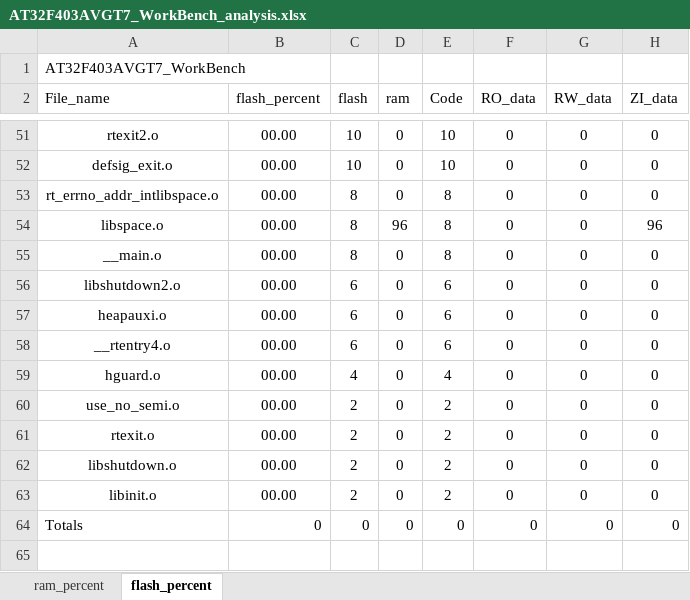
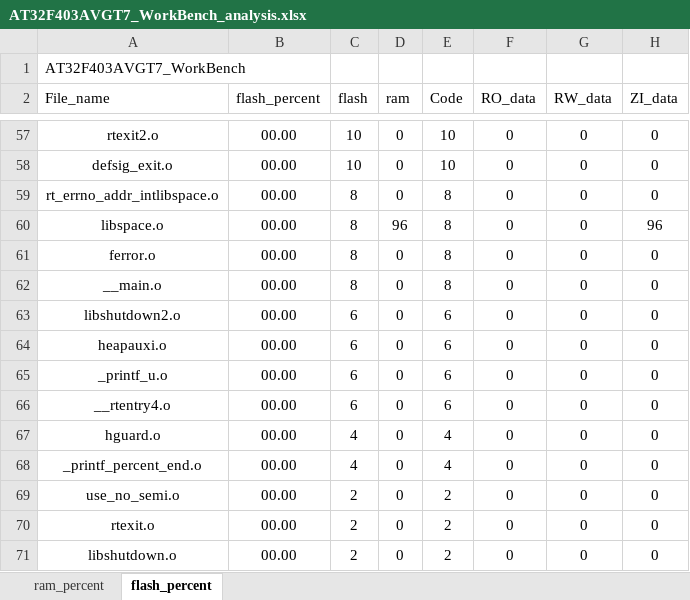
Before and after one commit to huang-weizhi/ui_study, an Excel workbook: AT32 FOR LVGL/app/project/MDK_V5/AT32F403AVGT7_WorkBench_analysis.xlsx, sheet flash_percent, drawn as a sheet; only a part is shown, gaps mark what is left out; the shorter side is filled out with more unchanged rows; values as stored, in another font and other column widths than the file's, no borders; charts and pictures and table styles not drawn; the diff covers the shown part only; the diff names each change by its address in the sheet, - before the commit and + after, or states it on an @@ line.

```diff
--- a/AT32 FOR LVGL/app/project/MDK_V5/AT32F403AVGT7_WorkBench_analysis.xlsx (sheet flash_percent)
+++ b/AT32 FOR LVGL/app/project/MDK_V5/AT32F403AVGT7_WorkBench_analysis.xlsx (sheet flash_percent)
+row 61: ferror.o | 00.00 | 8 | 0 | 8 | 0 | 0 | 0
+row 65: _printf_u.o | 00.00 | 6 | 0 | 6 | 0 | 0 | 0
+row 68: _printf_percent_end.o | 00.00 | 4 | 0 | 4 | 0 | 0 | 0
```
Also changed, not shown: 8 added rows, 2 removed rows and 29 edited cells elsewhere in this sheet, sheet ram_percent, charts or pictures, 21 other files.
